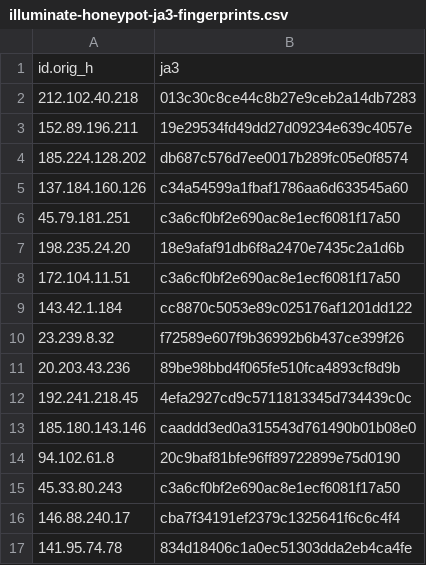
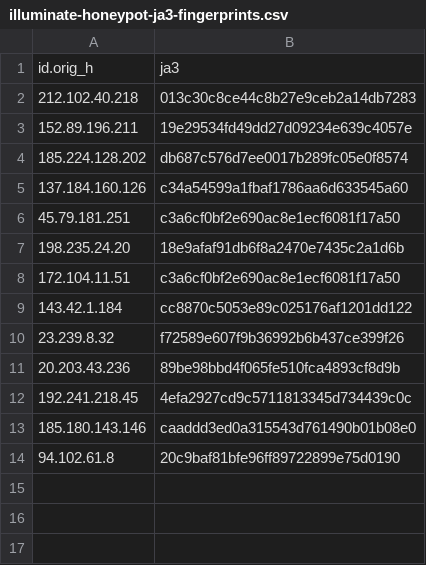
Before and after one commit to LeargasSecurity/ja3-fingerprint-repository, a CSV file: illuminate-honeypot-ja3-fingerprints.csv, drawn as a sheet; the diff names each change by its address in the sheet, - before the commit and + after, or states it on an @@ line.

```diff
--- a/illuminate-honeypot-ja3-fingerprints.csv
+++ b/illuminate-honeypot-ja3-fingerprints.csv
-row 15: 45.33.80.243 | c3a6cf0bf2e690ac8e1ecf6081f17a50
-row 16: 146.88.240.17 | cba7f34191ef2379c1325641f6c6c4f4
-row 17: 141.95.74.78 | 834d18406c1a0ec51303dda2eb4ca4fe
```
Also changed, not shown: 1 other file.
